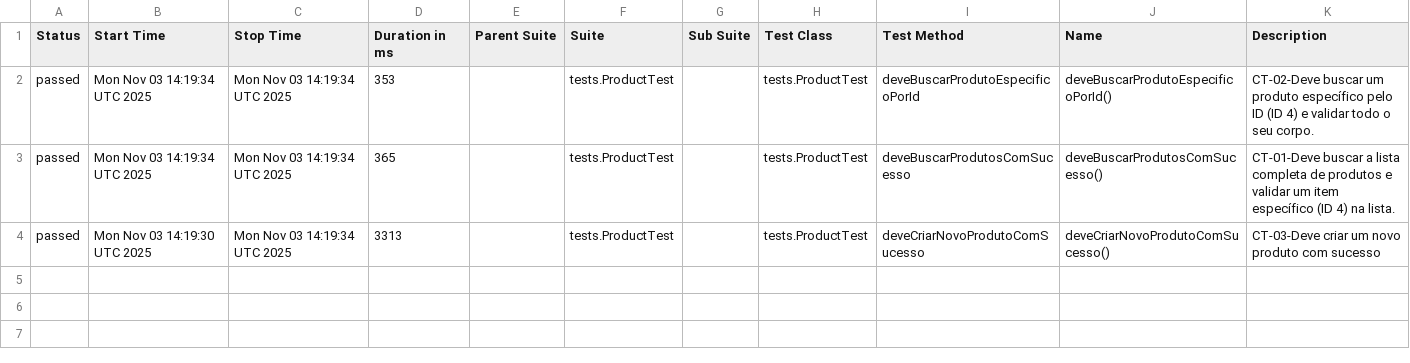
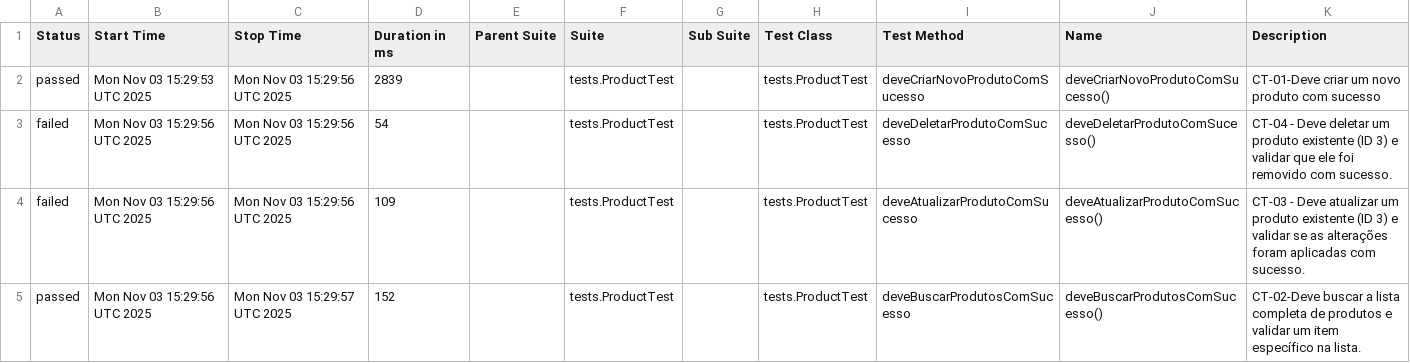
Before and after one commit to SamaroneSilva/automacao-api-restassured, a CSV file: data/suites.csv, drawn as a sheet.

```diff
--- a/data/suites.csv
+++ b/data/suites.csv
@@ -1,4 +1,5 @@
 "Status","Start Time","Stop Time","Duration in ms","Parent Suite","Suite","Sub Suite","Test Class","Test Method","Name","Description"
-"passed","Mon Nov 03 14:19:34 UTC 2025","Mon Nov 03 14:19:34 UTC 2025","353","","tests.ProductTest","","tests.ProductTest","deveBuscarProdutoEspecificoPorId","deveBuscarProdutoEspecificoPorId()","CT-02-Deve buscar um produto específico pelo ID (ID 4) e validar todo o seu corpo."
-"passed","Mon Nov 03 14:19:34 UTC 2025","Mon Nov 03 14:19:34 UTC 2025","365","","tests.ProductTest","","tests.ProductTest","deveBuscarProdutosComSucesso","deveBuscarProdutosComSucesso()","CT-01-Deve buscar a lista completa de produtos e validar um item específico (ID 4) na lista."
-"passed","Mon Nov 03 14:19:30 UTC 2025","Mon Nov 03 14:19:34 UTC 2025","3313","","tests.ProductTest","","tests.ProductTest","deveCriarNovoProdutoComSucesso","deveCriarNovoProdutoComSucesso()","CT-03-Deve criar um novo produto com sucesso"
+"passed","Mon Nov 03 15:29:53 UTC 2025","Mon Nov 03 15:29:56 UTC 2025","2839","","tests.ProductTest","","tests.ProductTest","deveCriarNovoProdutoComSucesso","deveCriarNovoProdutoComSucesso()","CT-01-Deve criar um novo produto com sucesso"
+"failed","Mon Nov 03 15:29:56 UTC 2025","Mon Nov 03 15:29:56 UTC 2025","54","","tests.ProductTest","","tests.ProductTest","deveDeletarProdutoComSucesso","deveDeletarProdutoComSucesso()","CT-04 - Deve deletar um produto existente (ID 3) e validar que ele foi removido com sucesso."
+"failed","Mon Nov 03 15:29:56 UTC 2025","Mon Nov 03 15:29:56 UTC 2025","109","","tests.ProductTest","","tests.ProductTest","deveAtualizarProdutoComSucesso","deveAtualizarProdutoComSucesso()","CT-03 - Deve atualizar um produto existente (ID 3) e validar se as alterações foram aplicadas com sucesso."
+"passed","Mon Nov 03 15:29:56 UTC 2025","Mon Nov 03 15:29:57 UTC 2025","152","","tests.ProductTest","","tests.ProductTest","deveBuscarProdutosComSucesso","deveBuscarProdutosComSucesso()","CT-02-Deve buscar a lista completa de produtos e validar um item específico na lista."
```
Also changed, not shown: 33 other files.
